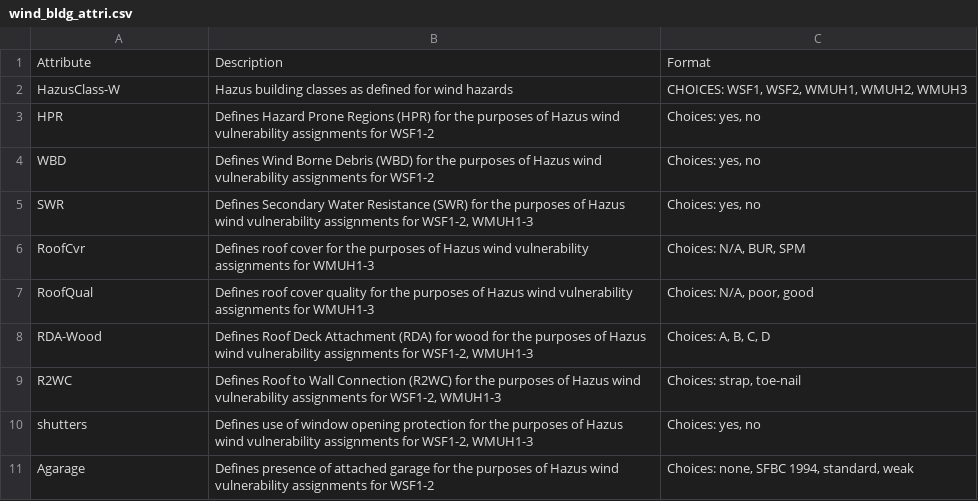
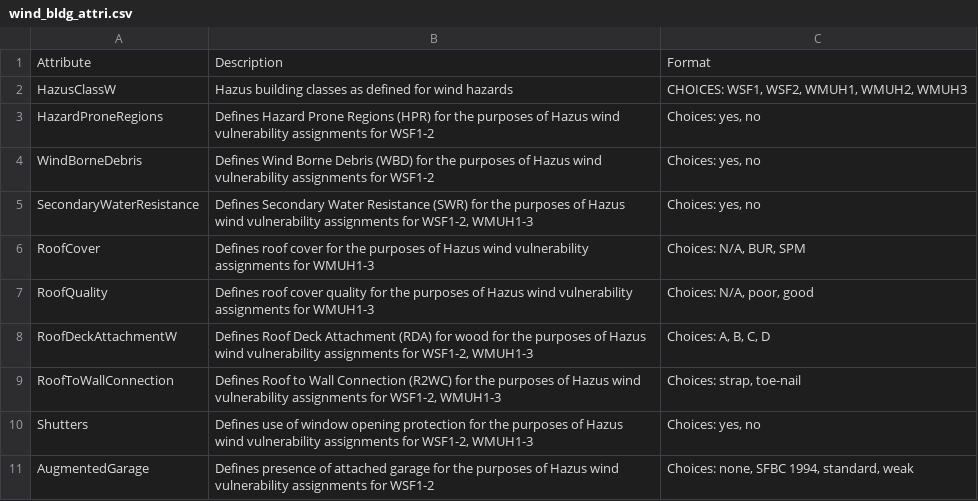
Before and after one commit to NHERI-SimCenter/SimCenterDocumentation, a CSV file: docs/common/testbeds/lake_charles/table/wind_bldg_attri.csv, drawn as a sheet.

```diff
--- a/docs/common/testbeds/lake_charles/table/wind_bldg_attri.csv
+++ b/docs/common/testbeds/lake_charles/table/wind_bldg_attri.csv
@@ -1,11 +1,11 @@
 Attribute,Description,Format
-HazusClass-W,Hazus building classes as defined for wind hazards,"CHOICES: WSF1, WSF2, WMUH1, WMUH2, WMUH3"
-HPR,Defines Hazard Prone Regions (HPR) for the purposes of Hazus wind vulnerability assignments for WSF1-2,"Choices: yes, no"
-WBD,Defines Wind Borne Debris (WBD) for the purposes of Hazus wind vulnerability assignments for WSF1-2,"Choices: yes, no"
-SWR,"Defines Secondary Water Resistance (SWR) for the purposes of Hazus wind vulnerability assignments for WSF1-2, WMUH1-3","Choices: yes, no"
-RoofCvr,Defines roof cover for the purposes of Hazus wind vulnerability assignments for WMUH1-3,"Choices: N/A, BUR, SPM"
-RoofQual,Defines roof cover quality for the purposes of Hazus wind vulnerability assignments for WMUH1-3,"Choices: N/A, poor, good"
-RDA-Wood,"Defines Roof Deck Attachment (RDA) for wood for the purposes of Hazus wind vulnerability assignments for WSF1-2, WMUH1-3","Choices: A, B, C, D"
-R2WC,"Defines Roof to Wall Connection (R2WC) for the purposes of Hazus wind vulnerability assignments for WSF1-2, WMUH1-3","Choices: strap, toe-nail"
-shutters,"Defines use of window opening protection for the purposes of Hazus wind vulnerability assignments for WSF1-2, WMUH1-3","Choices: yes, no"
-Agarage,Defines presence of attached garage for the purposes of Hazus wind vulnerability assignments for WSF1-2,"Choices: none, SFBC 1994, standard, weak"
+HazusClassW,Hazus building classes as defined for wind hazards,"CHOICES: WSF1, WSF2, WMUH1, WMUH2, WMUH3"
+HazardProneRegions,Defines Hazard Prone Regions (HPR) for the purposes of Hazus wind vulnerability assignments for WSF1-2,"Choices: yes, no"
+WindBorneDebris,Defines Wind Borne Debris (WBD) for the purposes of Hazus wind vulnerability assignments for WSF1-2,"Choices: yes, no"
+SecondaryWaterResistance,"Defines Secondary Water Resistance (SWR) for the purposes of Hazus wind vulnerability assignments for WSF1-2, WMUH1-3","Choices: yes, no"
+RoofCover,Defines roof cover for the purposes of Hazus wind vulnerability assignments for WMUH1-3,"Choices: N/A, BUR, SPM"
+RoofQuality,Defines roof cover quality for the purposes of Hazus wind vulnerability assignments for WMUH1-3,"Choices: N/A, poor, good"
+RoofDeckAttachmentW,"Defines Roof Deck Attachment (RDA) for wood for the purposes of Hazus wind vulnerability assignments for WSF1-2, WMUH1-3","Choices: A, B, C, D"
+RoofToWallConnection,"Defines Roof to Wall Connection (R2WC) for the purposes of Hazus wind vulnerability assignments for WSF1-2, WMUH1-3","Choices: strap, toe-nail"
+Shutters,"Defines use of window opening protection for the purposes of Hazus wind vulnerability assignments for WSF1-2, WMUH1-3","Choices: yes, no"
+AugmentedGarage,Defines presence of attached garage for the purposes of Hazus wind vulnerability assignments for WSF1-2,"Choices: none, SFBC 1994, standard, weak"
```
Also changed, not shown: docs/common/testbeds/lake_charles/data/example_inventory_lc.csv, docs/common/testbeds/lake_charles/table/building_inventory_data_model_new.csv, 6 other files.
